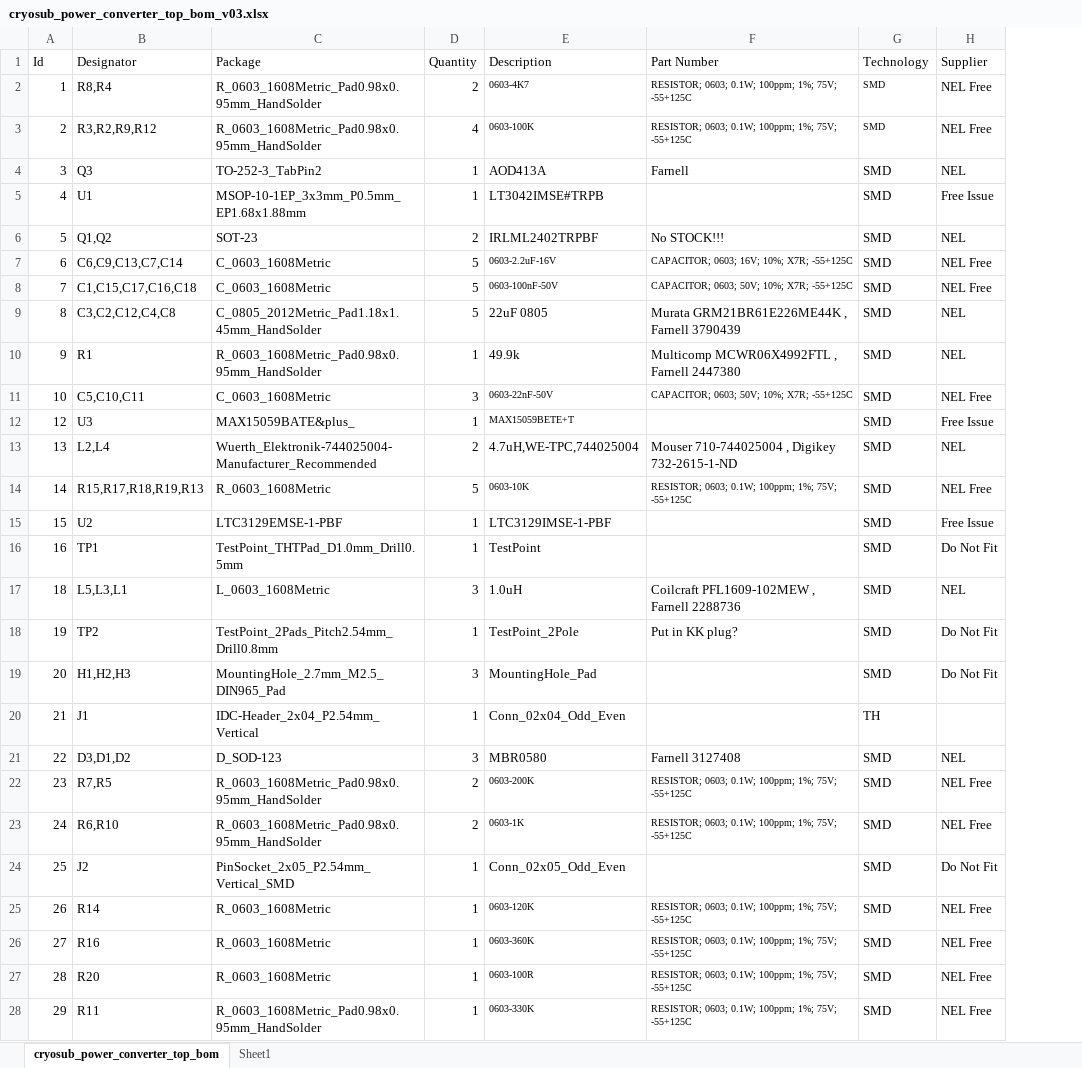
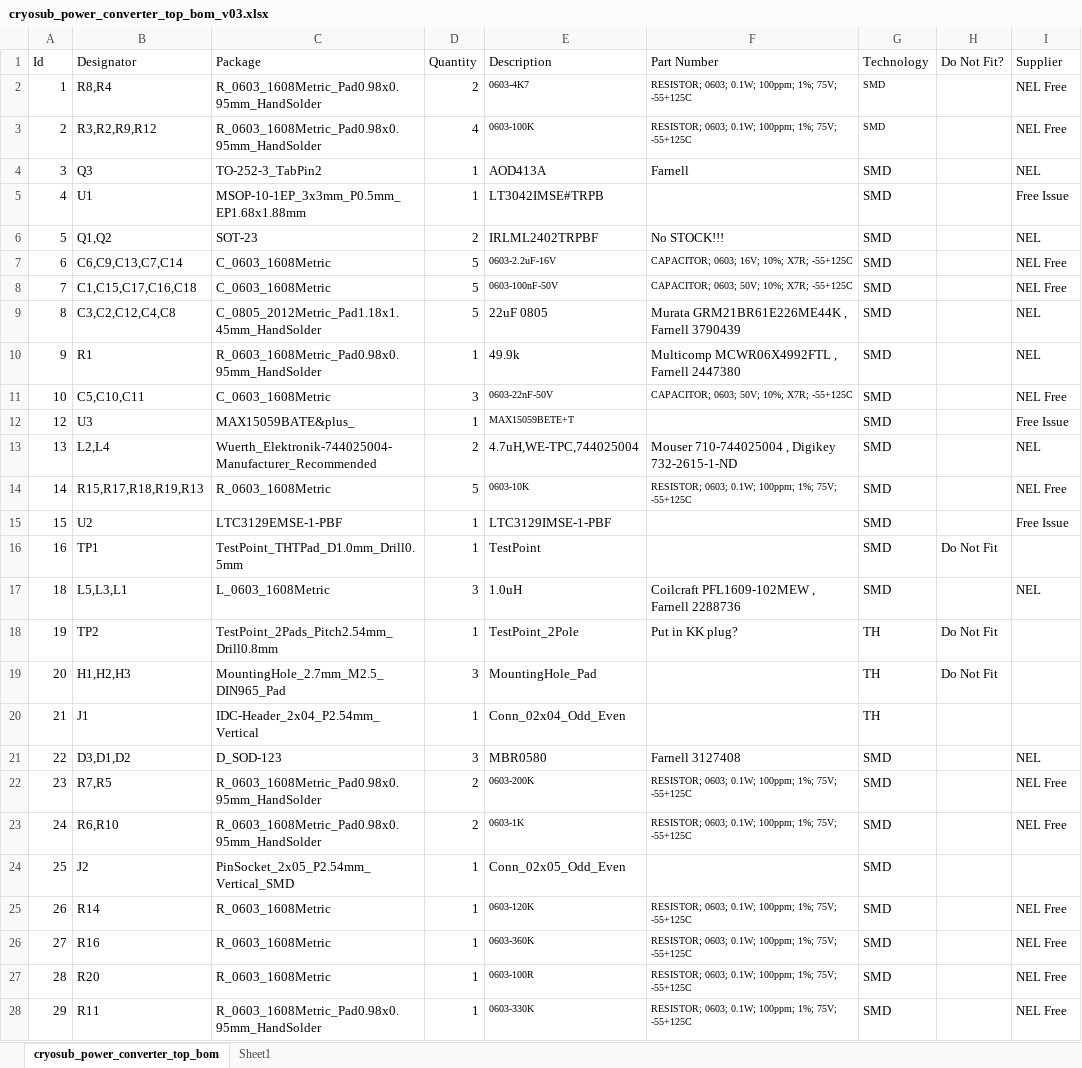
Before and after one commit to uob-hep-cad/cryosub, an Excel workbook: hardware/uob-hep-pc068a-cryosub/cryosub_power_converter_top_v03/cryosub_power_converter_top_bom_v03.xlsx, sheet cryosub_power_converter_top_bom, drawn as a sheet; values as stored, in another font and other column widths than the file's, no borders; table styles not drawn; addresses are those after the commit; the diff names each change by its address in the sheet, - before the commit and + after, or states it on an @@ line.

Commit message:
Updating BoM

```diff
--- a/hardware/uob-hep-pc068a-cryosub/cryosub_power_converter_top_v03/cryosub_power_converter_top_bom_v03.xlsx (sheet cryosub_power_converter_top_bom)
+++ b/hardware/uob-hep-pc068a-cryosub/cryosub_power_converter_top_v03/cryosub_power_converter_top_bom_v03.xlsx (sheet cryosub_power_converter_top_bom)
+column H (Do Not Fit?), rows 16-19: Do Not Fit |  | Do Not Fit | Do Not Fit
-I16 (Supplier): Do Not Fit
+I16 (Supplier): (empty)
-G18:G19 (Technology): SMD
+G18:G19 (Technology): TH
-I18:I19 (Supplier): Do Not Fit
+I18:I19 (Supplier): (empty)
-I24 (Supplier): Do Not Fit
+I24 (Supplier): (empty)
```
